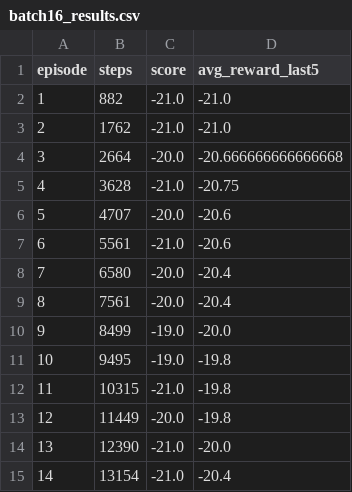
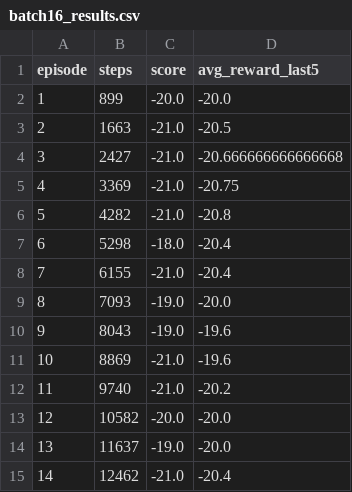
Before and after one commit to Albrightmaduka9053136/DQN_Assignment3, a CSV file: results/batch16_results.csv, drawn as a sheet; only a part is shown; the diff covers the shown part only.

```diff
--- a/results/batch16_results.csv
+++ b/results/batch16_results.csv
@@ -1,15 +1,15 @@
 episode,steps,score,avg_reward_last5
-1,882,-21.0,-21.0
-2,1762,-21.0,-21.0
-3,2664,-20.0,-20.666666666666668
-4,3628,-21.0,-20.75
-5,4707,-20.0,-20.6
-6,5561,-21.0,-20.6
-7,6580,-20.0,-20.4
-8,7561,-20.0,-20.4
-9,8499,-19.0,-20.0
-10,9495,-19.0,-19.8
-11,10315,-21.0,-19.8
-12,11449,-20.0,-19.8
-13,12390,-21.0,-20.0
-14,13154,-21.0,-20.4
+1,899,-20.0,-20.0
+2,1663,-21.0,-20.5
+3,2427,-21.0,-20.666666666666668
+4,3369,-21.0,-20.75
+5,4282,-21.0,-20.8
+6,5298,-18.0,-20.4
+7,6155,-21.0,-20.4
+8,7093,-19.0,-20.0
+9,8043,-19.0,-19.6
+10,8869,-21.0,-19.6
+11,9740,-21.0,-20.2
+12,10582,-20.0,-20.0
+13,11637,-19.0,-20.0
+14,12462,-21.0,-20.4
```
Also changed, not shown: 41 edited cells elsewhere in this file, results/baseline_results.csv, results/summary_table.csv, 4 other files.
